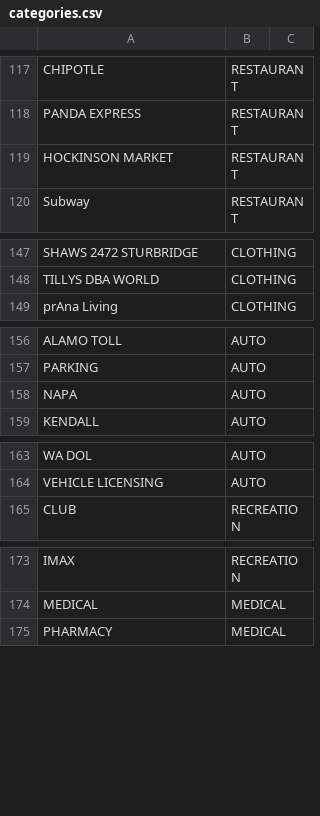
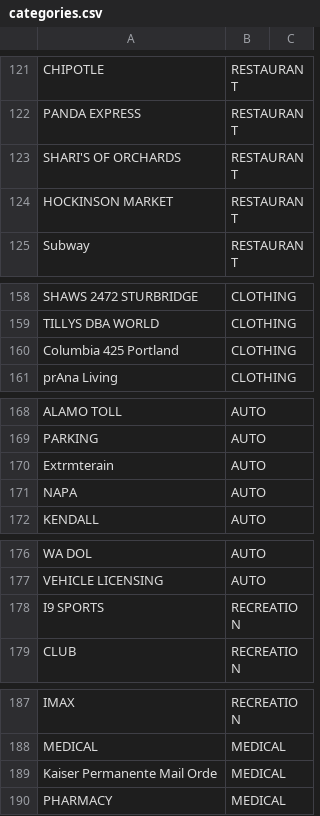
Before and after one commit to webzter30/Finance-Program-Revamp2, a CSV file: categories.csv, drawn as a sheet; only a part is shown, gaps mark what is left out; the diff covers the shown part only.

```diff
--- a/categories.csv
+++ b/categories.csv
@@ -118,0 +123 @@ PANDA EXPRESS,RESTAURANT
+SHARI'S OF ORCHARDS,RESTAURANT,
@@ -148,0 +160 @@ TILLYS DBA WORLD,CLOTHING
+Columbia 425 Portland,CLOTHING,
@@ -157,0 +170 @@ PARKING,AUTO
+Extrmterain,AUTO,
@@ -164,0 +178 @@ VEHICLE LICENSING,AUTO
+I9 SPORTS,RECREATION,
@@ -174,0 +189 @@ MEDICAL,MEDICAL
+Kaiser Permanente Mail Orde,MEDICAL,
```
Also changed, not shown: 22 added rows and 3 edited cells elsewhere in this file, 3 other files.
